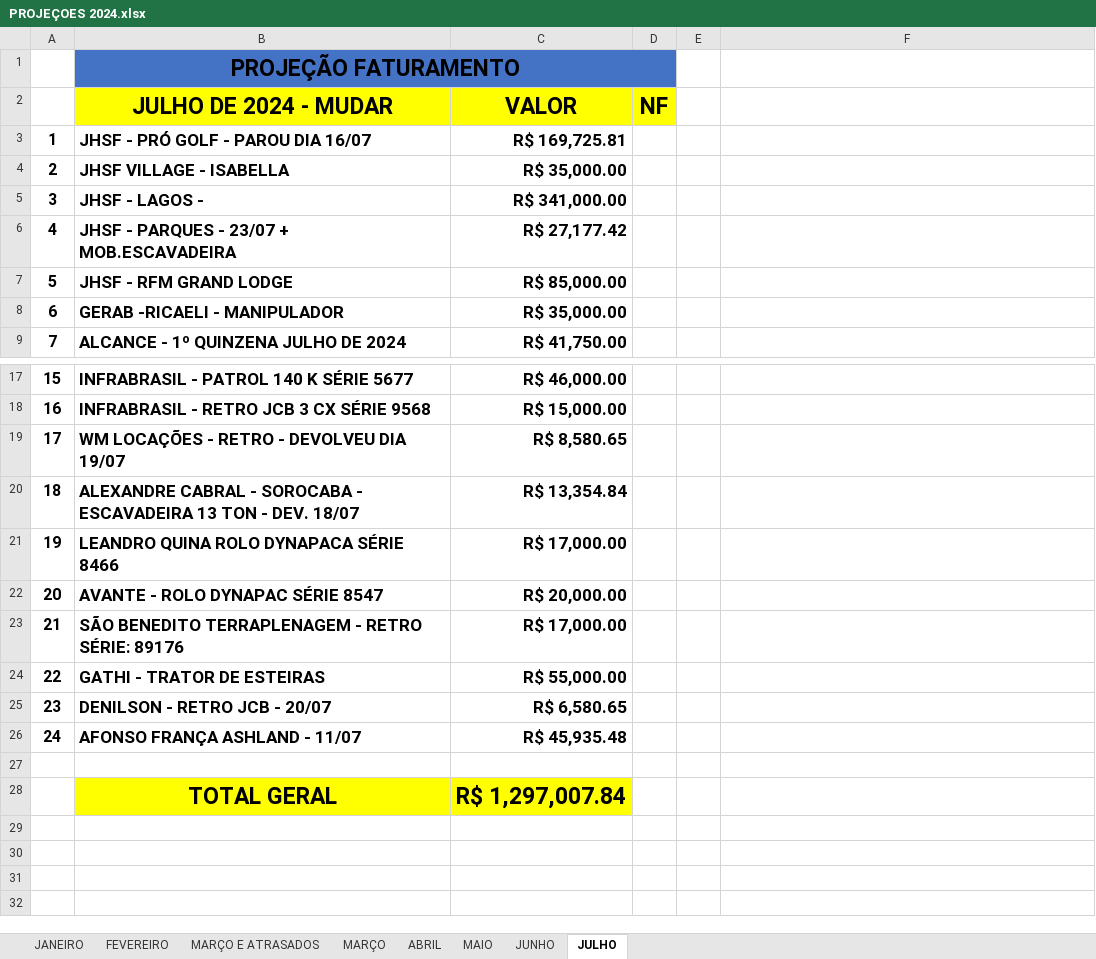
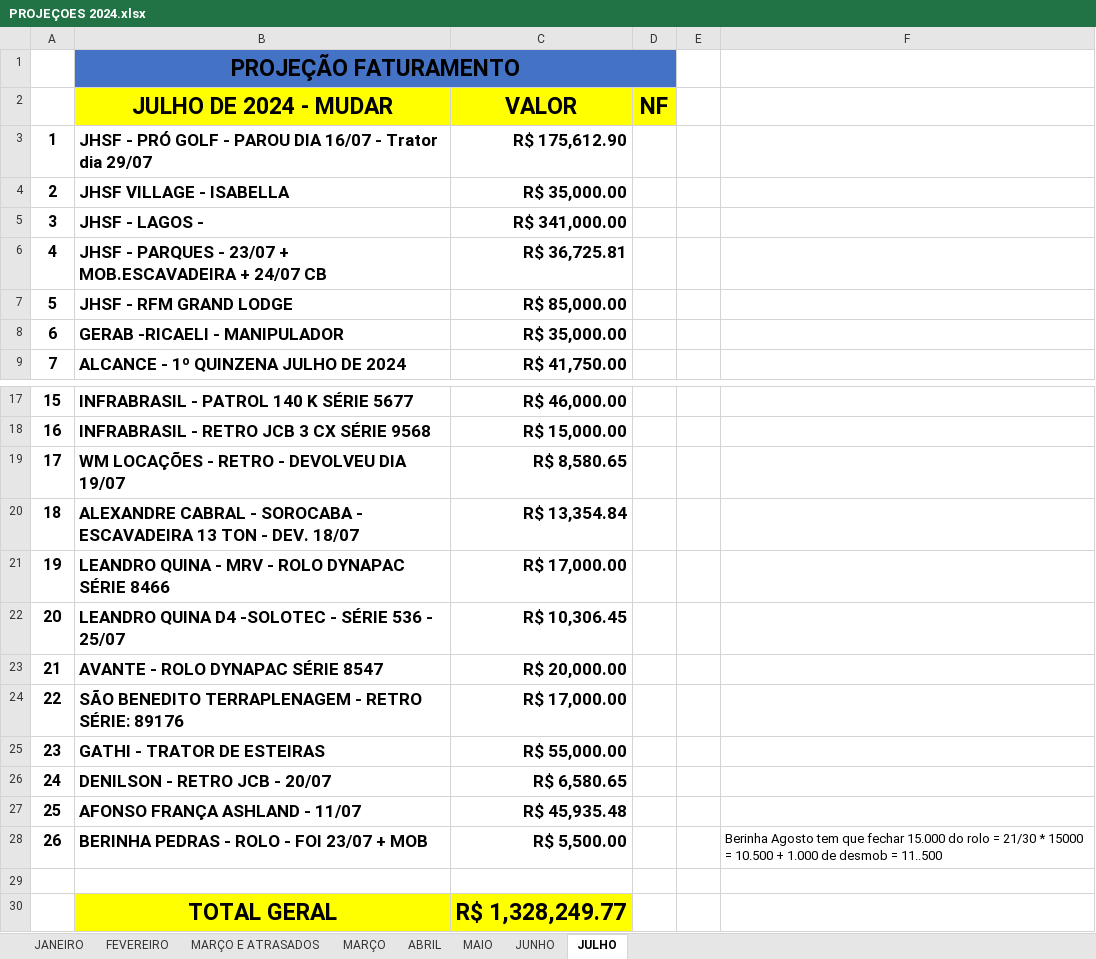
Before and after one commit to CamaconConstrucoes/Projecoes, an Excel workbook: PROJEÇOES 2024.xlsx, sheet JULHO, drawn as a sheet; only a part is shown, gaps mark what is left out; values as stored, in another font and other column widths than the file's, no borders; removed rows and columns are numbered as before the commit, all else as after; the diff names each change by its address in the sheet, - before the commit and + after, or states it on an @@ line.

Commit message:
pro golf quina e village parques

```diff
--- a/PROJEÇOES 2024.xlsx (sheet JULHO)
+++ b/PROJEÇOES 2024.xlsx (sheet JULHO)
-B3 (JULHO DE 2024 - MUDAR): JHSF - PRÓ GOLF - PAROU DIA 16/07
+B3 (JULHO DE 2024 - MUDAR): JHSF - PRÓ GOLF - PAROU DIA 16/07 - Trator dia 29/07
-C3 (VALOR): R$ 169,725.81
+C3 (VALOR): R$ 175,612.90
-row 6: 4 | JHSF - PARQUES - 23/07 + MOB.ESCAVADEIRA | R$ 27,177.42
+row 6: 4 | JHSF - PARQUES - 23/07 + MOB.ESCAVADEIRA + 24/07 CB | R$ 36,725.81
-B21 (JULHO DE 2024 - MUDAR): LEANDRO QUINA ROLO DYNAPACA SÉRIE 8466
+B21 (JULHO DE 2024 - MUDAR): LEANDRO QUINA - MRV - ROLO DYNAPAC SÉRIE 8466
+row 22: 20 | LEANDRO QUINA D4 -SOLOTEC - SÉRIE 536 - 25/07 | R$ 10,306.45
@@ column A renumbered between rows 23 and 27 @@
+row 28: 26 | BERINHA PEDRAS - ROLO - FOI 23/07 + MOB | R$ 5,500.00 |  |  | Berinha Agosto tem que fechar 15.000 do rolo = 21/30 * 15000 = 10.500 + 1.000 de desmob = 11..500
-C30 (VALOR): R$ 1,297,007.84
+C30 (VALOR): R$ 1,328,249.77
```
